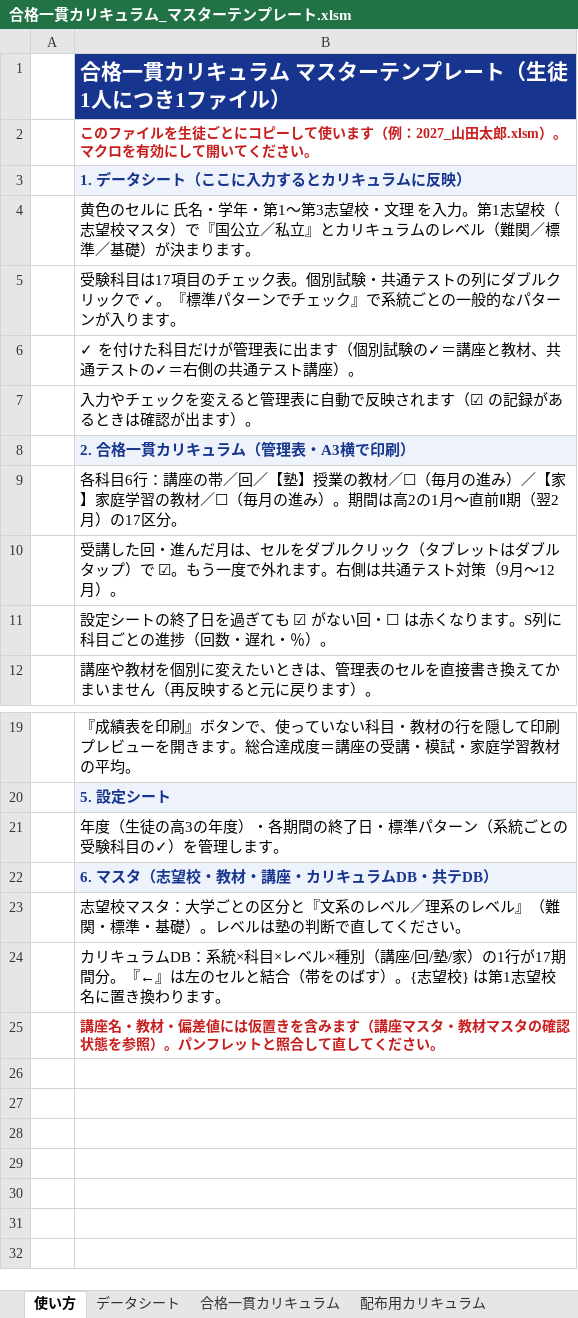
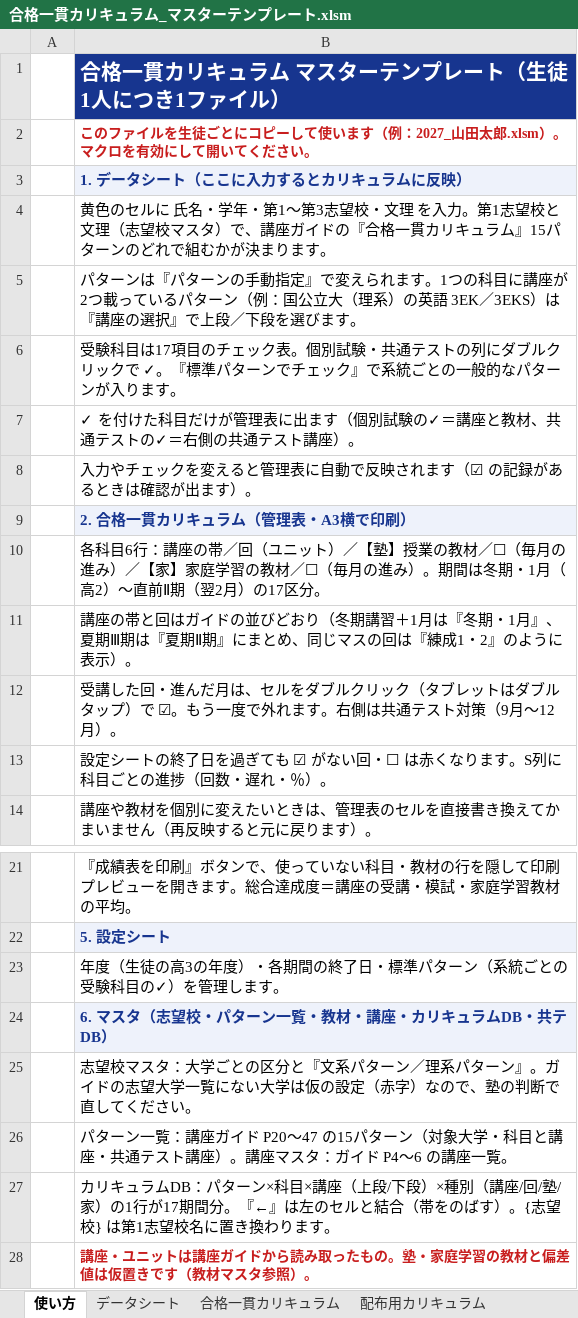
Before and after one commit to platzgod/PLATZAI-, an Excel workbook: dist/合格一貫カリキュラム_マスターテンプレート.xlsm, sheet 使い方, drawn as a sheet; only a part is shown, gaps mark what is left out; values as stored, in another font and other column widths than the file's, no borders; addresses are those after the commit; the diff names each change by its address in the sheet, - before the commit and + after, or states it on an @@ line.

```diff
--- a/dist/合格一貫カリキュラム_マスターテンプレート.xlsm (sheet 使い方)
+++ b/dist/合格一貫カリキュラム_マスターテンプレート.xlsm (sheet 使い方)
-B4: …1志望校（志望校マスタ）で『国公立／私立』とカリキュラムのレベル（難関／標準／基礎）が決まり…
+B4: …1志望校と文理（志望校マスタ）で、講座ガイドの『合格一貫カリキュラム』15パターンのどれで組むかが決まり…
+row 5:  | パターンは『パターンの手動指定』で変えられます。1つの科目に講座が2つ載っているパターン（例：国公立大（理系）の英語 3EK／3EKS）は『講座の選択』で上段／下段を選びます。
-B10: …の帯／回／【塾】授業の教材／☐（毎月の進み）／【家】家庭学習の教材／☐（毎月の進み）。期間は高2の1月〜直前Ⅱ…
+B10: …の帯／回（ユニット）／【塾】授業の教材／☐（毎月の進み）／【家】家庭学習の教材／☐（毎月の進み）。期間は冬期・1月（高2）〜直前Ⅱ…
+row 11:  | 講座の帯と回はガイドの並びどおり（冬期講習＋1月は『冬期・1月』、夏期Ⅲ期は『夏期Ⅱ期』にまとめ、同じマスの回は『練成1・2』のように表示）。
-B24: 6. マスタ（志望校・教材・講座・カリキュラムDB・共テDB）
+B24: 6. マスタ（志望校・パターン一覧・教材・講座・カリキュラムDB・共テDB）
-B25: …と『文系のレベル／理系のレベル』（難関・標準・基礎）。レベルは塾の判断…
+B25: …と『文系パターン／理系パターン』。ガイドの志望大学一覧にない大学は仮の設定（赤字）なので、塾の判断…
-B26: カリキュラムDB：系統×科目×レベル×種別（講座/回/塾/家）の1行が17期間分。『←』は左のセルと結合（帯をのばす）。{志望校} は第1志望校名に置き換わります。
+B26: パターン一覧：講座ガイド P20〜47 の15パターン（対象大学・科目と講座・共通テスト講座）。講座マスタ：ガイド P4〜6 の講座一覧。
-B27: 講座名・教材・偏差値には仮置きを含みます（講座マスタ・教材マスタの確認状態を参照）。パンフレットと照合して直してください。
+B27: カリキュラムDB：パターン×科目×講座（上段/下段）×種別（講座/回/塾/家）の1行が17期間分。『←』は左のセルと結合（帯をのばす）。{志望校} は第1志望校名に置き換わります。
@@ B27 bold: on → off, text colour: #C81E1E → black, text size: larger @@
+row 28:  | 講座・ユニットは講座ガイドから読み取ったもの。塾・家庭学習の教材と偏差値は仮置きです（教材マスタ参照）。
```
Also changed, not shown: sheet カリキュラムDB, sheet 講座マスタ, sheet 志望校マスタ, sheet 共テDB, sheet 合格一貫カリキュラム, sheet 配布用カリキュラム, 3 more sheets, other sheet tabs, 16 other files.
